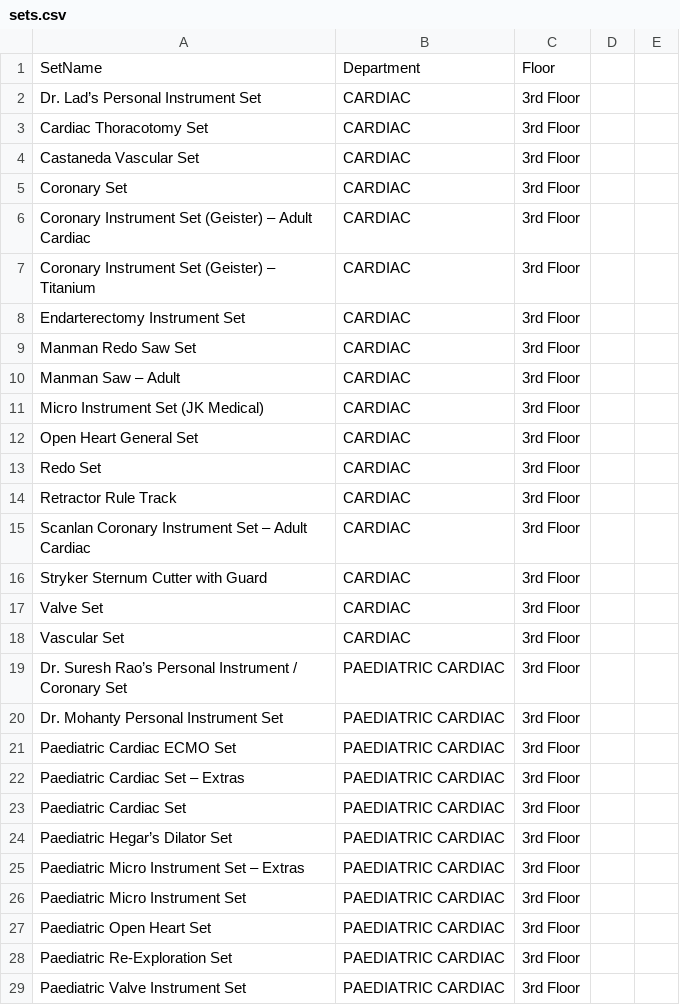
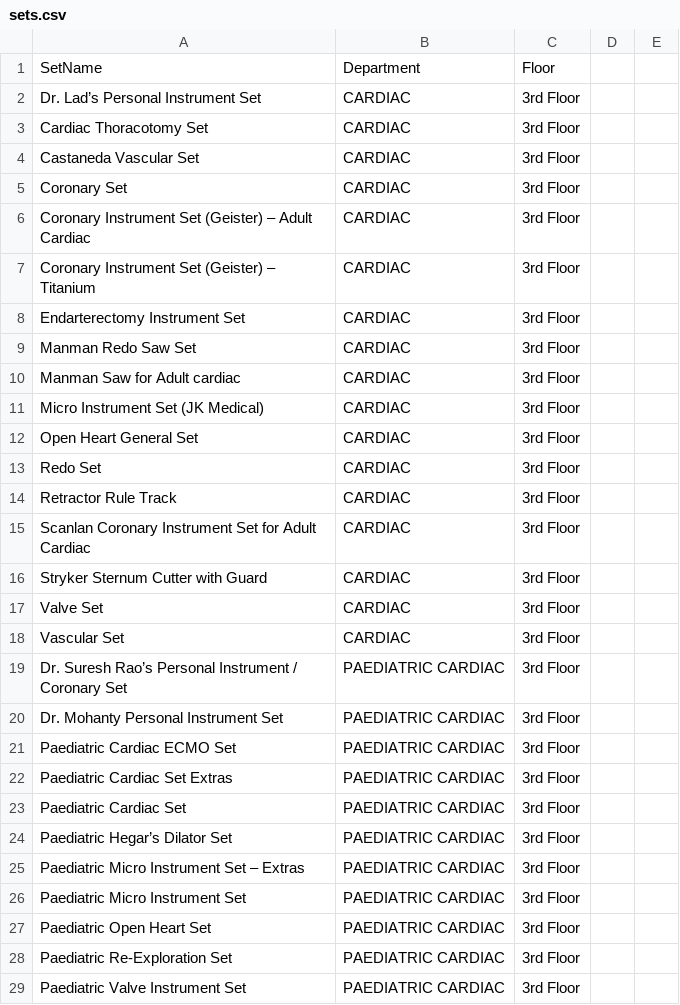
Before and after one commit to naveen123bh/streamlitsimplevehicleflatproject, a CSV file: sets.csv, drawn as a sheet; only a part is shown.

Commit message:
Update sets.csv

```diff
--- a/sets.csv
+++ b/sets.csv
@@ -9,3 +9,3 @@ Endarterectomy Instrument Set,CARDIAC,3rd Floor
 Manman Redo Saw Set,CARDIAC,3rd Floor
-Manman Saw – Adult,CARDIAC,3rd Floor
+Manman Saw for Adult cardiac,CARDIAC,3rd Floor
 Micro Instrument Set (JK Medical),CARDIAC,3rd Floor
@@ -14,3 +14,3 @@ Redo Set,CARDIAC,3rd Floor
 Retractor Rule Track,CARDIAC,3rd Floor
-Scanlan Coronary Instrument Set – Adult Cardiac,CARDIAC,3rd Floor
+Scanlan Coronary Instrument Set for Adult Cardiac,CARDIAC,3rd Floor
 Stryker Sternum Cutter with Guard,CARDIAC,3rd Floor
@@ -21,3 +21,3 @@ Dr. Mohanty Personal Instrument Set,PAEDIATRIC CARDIAC,3rd Floor
 Paediatric Cardiac ECMO Set,PAEDIATRIC CARDIAC,3rd Floor
-Paediatric Cardiac Set – Extras,PAEDIATRIC CARDIAC,3rd Floor
+Paediatric Cardiac Set  Extras,PAEDIATRIC CARDIAC,3rd Floor
 Paediatric Cardiac Set,PAEDIATRIC CARDIAC,3rd Floor
```
